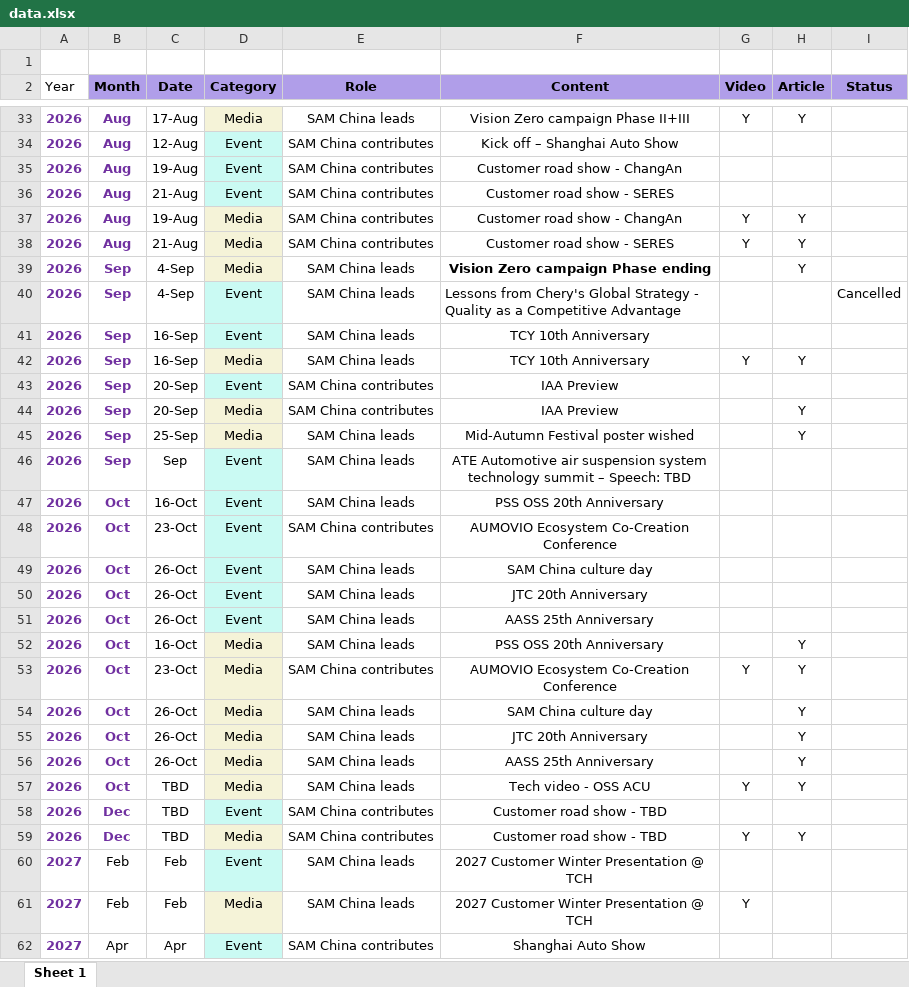
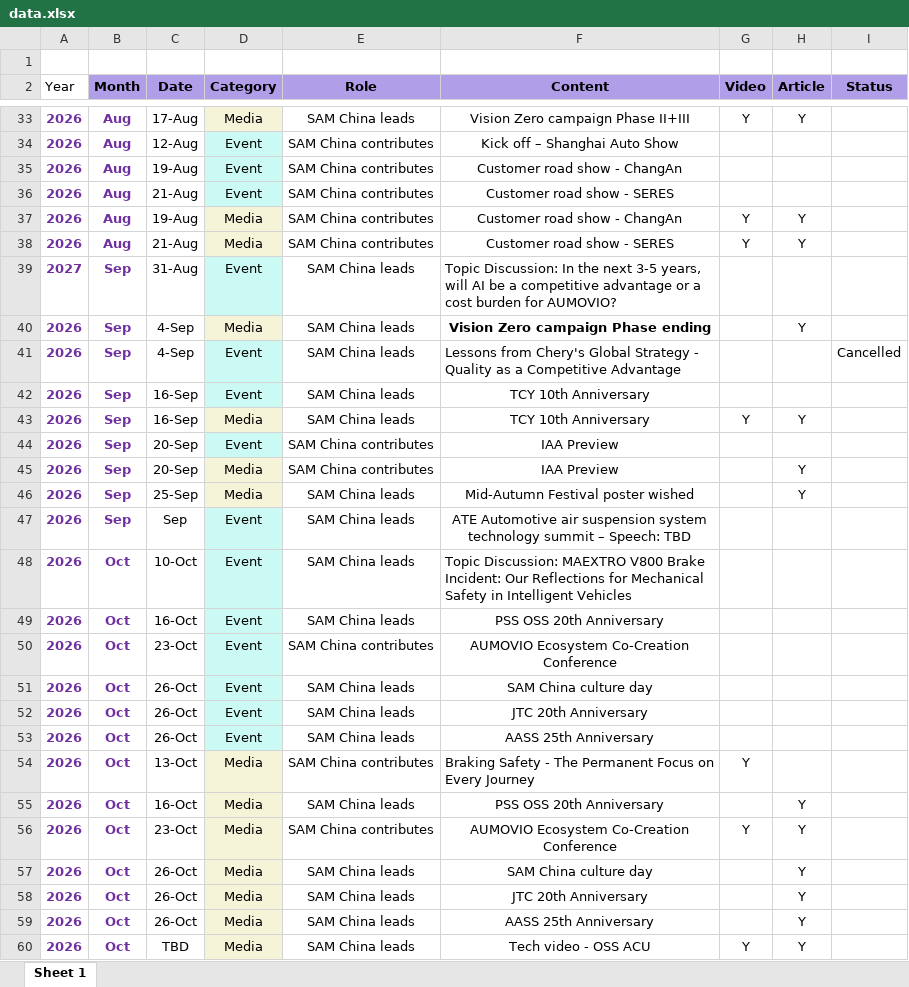
Before and after one commit to Z0228987/SAM-China-Activities, an Excel workbook: data.xlsx, sheet Sheet 1, drawn as a sheet; only a part is shown, gaps mark what is left out; the shorter side is filled out with more unchanged rows; values as stored, in another font and other column widths than the file's, no borders; table styles not drawn; the diff names each change by its address in the sheet, - before the commit and + after, or states it on an @@ line.

Commit message:
Add files via upload

```diff
--- a/data.xlsx (sheet Sheet 1)
+++ b/data.xlsx (sheet Sheet 1)
+row 39: 2027 | Sep | 31-Aug | Event | SAM China leads | Topic Discussion: In the next 3-5 years, will AI be a competitive advantage or a cost burden for AUMOVIO?
+row 48: 2026 | Oct | 10-Oct | Event | SAM China leads | Topic Discussion: MAEXTRO V800 Brake Incident: Our Reflections for Mechanical Safety in Intelligent Vehicles
+row 54: 2026 | Oct | 13-Oct | Media | SAM China contributes | Braking Safety - The Permanent Focus on Every Journey | Y
```
